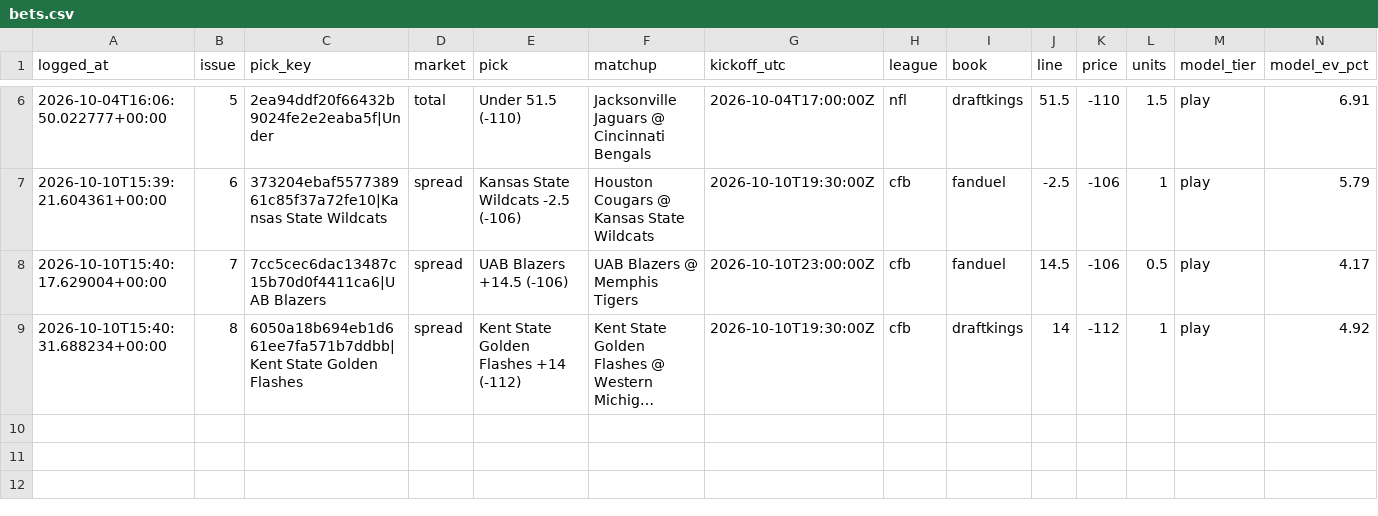
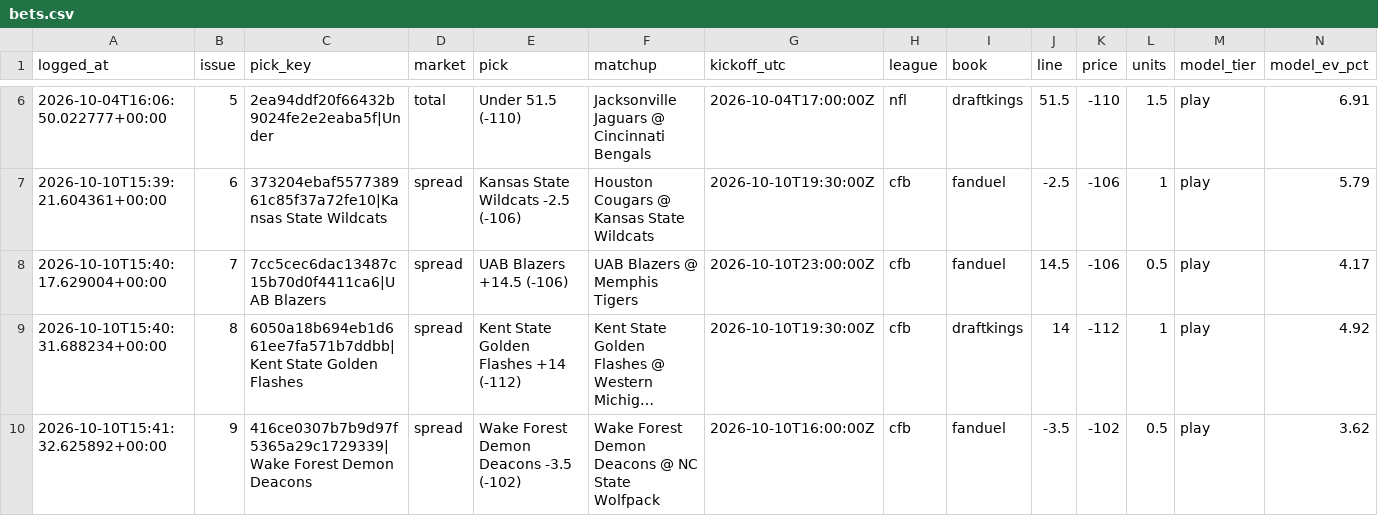
Before and after one commit to unclebuck20/betting-engine, a CSV file: data/bets.csv, drawn as a sheet; only a part is shown, gaps mark what is left out; long unchanged cells end in …; rows hold the shown columns only; the diff names each change by its address in the sheet, - before the commit and + after, or states it on an @@ line.

```diff
--- a/data/bets.csv
+++ b/data/bets.csv
+row 10: 2026-10-10T15:41:32.625892+00:00 | 9 | 416ce0307b7b9d97f5365a29c1729339|Wake Forest Demon Deacons | spread | Wake Forest Demon Deacons -3.5 (-102) | Wake Forest Demon Deacons @ NC State Wolfpack | 2026-10-10T16:00:00Z | cfb | fanduel | -3.5 | -102 | 0.5 | play | 3.62
```
Also changed, not shown: 1 other file.
